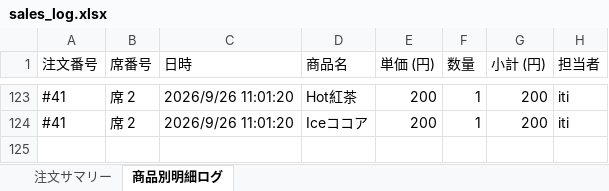
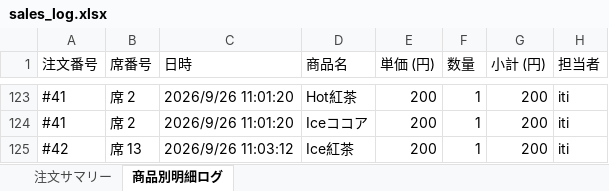
Before and after one commit to issei-desu/olive, an Excel workbook: sales_log.xlsx, sheet 商品別明細ログ, drawn as a sheet; only a part is shown, gaps mark what is left out; values as stored, in another font and other column widths than the file's, no borders; the diff names each change by its address in the sheet, - before the commit and + after, or states it on an @@ line.

```diff
--- a/sales_log.xlsx (sheet 商品別明細ログ)
+++ b/sales_log.xlsx (sheet 商品別明細ログ)
+row 125: #42 | 席 13 | 2026/9/26 11:03:12 | Ice紅茶 | 200 | 1 | 200 | iti
```
Also changed, not shown: sheet 注文サマリー.
